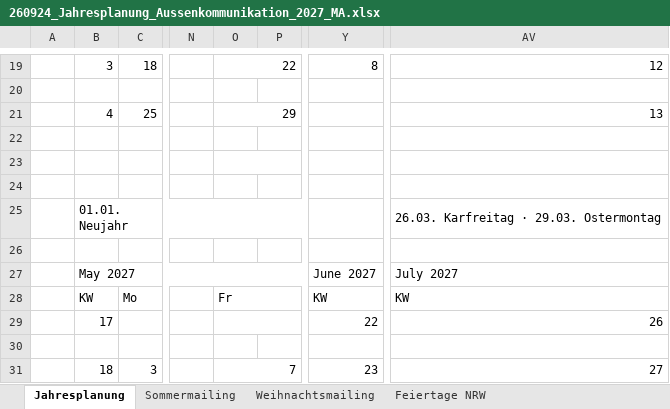
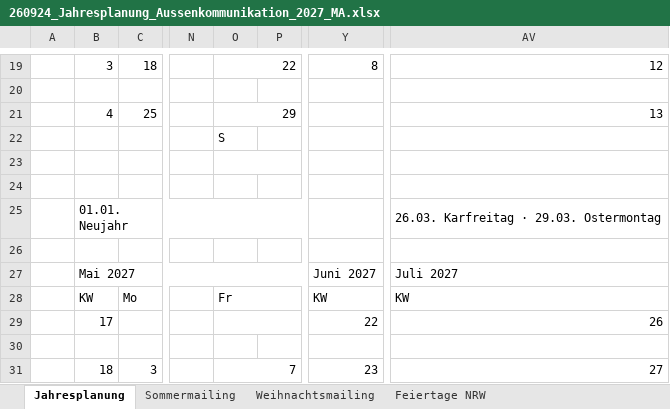
Before and after one commit to MartinA-hash-ai/Notfallapp, an Excel workbook: excel/260924_Jahresplanung_Aussenkommunikation_2027_MA.xlsx, sheet Jahresplanung, drawn as a sheet; only a part is shown, gaps mark what is left out; values as stored, in another font and other column widths than the file's, no cell formats; charts and pictures and conditional formats not drawn; the diff covers the shown part only; the diff names each change by its address in the sheet, - before the commit and + after, or states it on an @@ line.

```diff
--- a/excel/260924_Jahresplanung_Aussenkommunikation_2027_MA.xlsx (sheet Jahresplanung)
+++ b/excel/260924_Jahresplanung_Aussenkommunikation_2027_MA.xlsx (sheet Jahresplanung)
-O22: (empty)
+O22: S
-B27: May 2027
+B27: Mai 2027
-Y27: June 2027
+Y27: Juni 2027
-AV27: July 2027
+AV27: Juli 2027
```
Also changed, not shown: 15 edited cells elsewhere in this sheet, sheet Weihnachtsmailing, cell formats, formulas that keep their value, charts or pictures.
